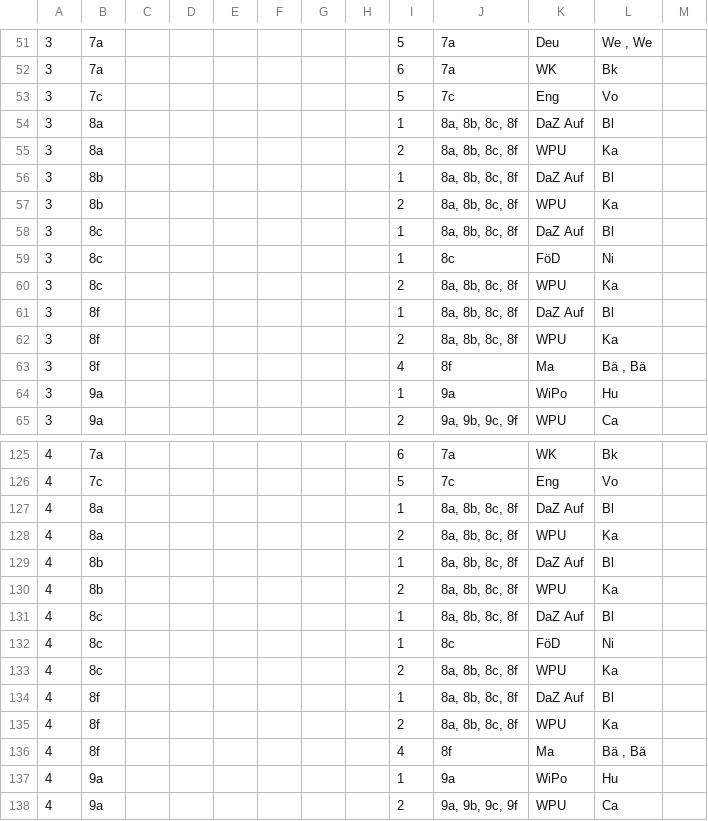
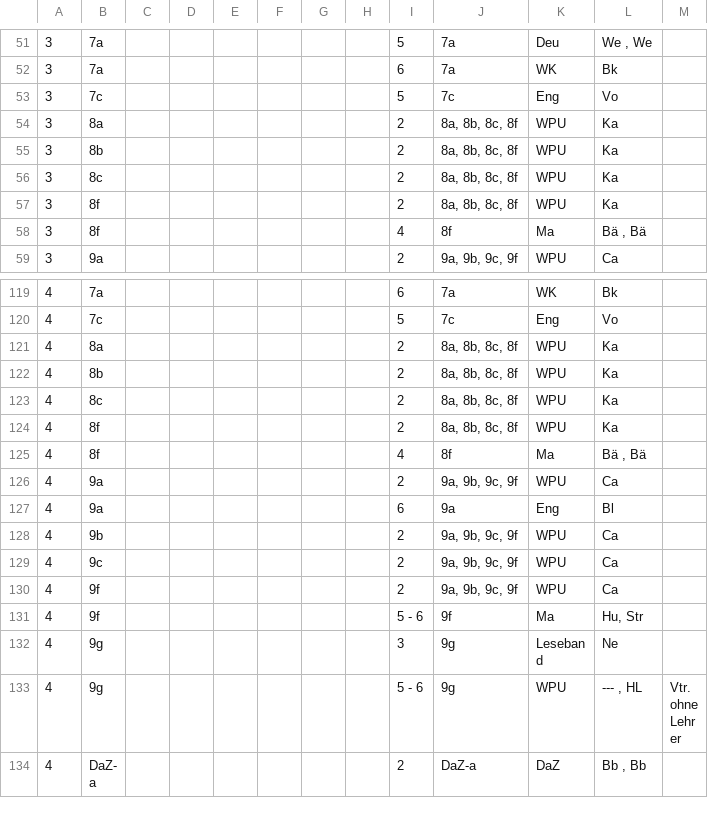
Before and after one commit to iluvatar80/untis-monitor, a CSV file: docs/webuntis_subst.csv, drawn as a sheet; only a part is shown, gaps mark what is left out; the shorter side is filled out with more unchanged rows; the diff covers the shown part only; the diff names each change by its address in the sheet, - before the commit and + after, or states it on an @@ line.

```diff
--- a/docs/webuntis_subst.csv
+++ b/docs/webuntis_subst.csv
-row 54: 3 | 8a |  |  |  |  |  |  | 1 | 8a, 8b, 8c, 8f | DaZ Auf | Bl
-row 56: 3 | 8b |  |  |  |  |  |  | 1 | 8a, 8b, 8c, 8f | DaZ Auf | Bl
-row 58: 3 | 8c |  |  |  |  |  |  | 1 | 8a, 8b, 8c, 8f | DaZ Auf | Bl
-row 59: 3 | 8c |  |  |  |  |  |  | 1 | 8c | FöD | Ni
-row 61: 3 | 8f |  |  |  |  |  |  | 1 | 8a, 8b, 8c, 8f | DaZ Auf | Bl
-row 64: 3 | 9a |  |  |  |  |  |  | 1 | 9a | WiPo | Hu
-row 127: 4 | 8a |  |  |  |  |  |  | 1 | 8a, 8b, 8c, 8f | DaZ Auf | Bl
-row 129: 4 | 8b |  |  |  |  |  |  | 1 | 8a, 8b, 8c, 8f | DaZ Auf | Bl
-row 131: 4 | 8c |  |  |  |  |  |  | 1 | 8a, 8b, 8c, 8f | DaZ Auf | Bl
-row 132: 4 | 8c |  |  |  |  |  |  | 1 | 8c | FöD | Ni
-row 134: 4 | 8f |  |  |  |  |  |  | 1 | 8a, 8b, 8c, 8f | DaZ Auf | Bl
-row 137: 4 | 9a |  |  |  |  |  |  | 1 | 9a | WiPo | Hu
```
Also changed, not shown: 12 removed rows elsewhere in this file, docs/untis_subst_normalized.csv, 7 other files.
